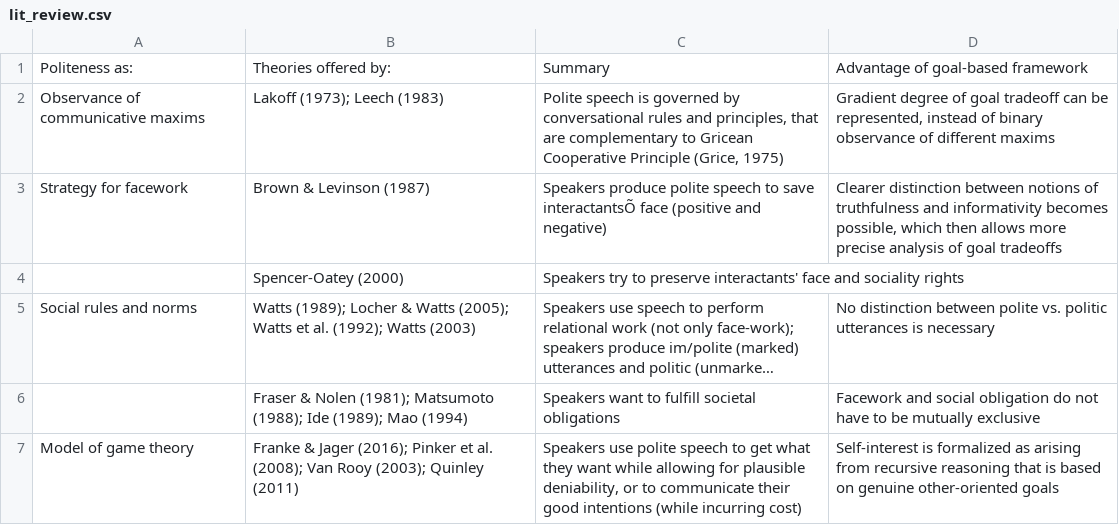
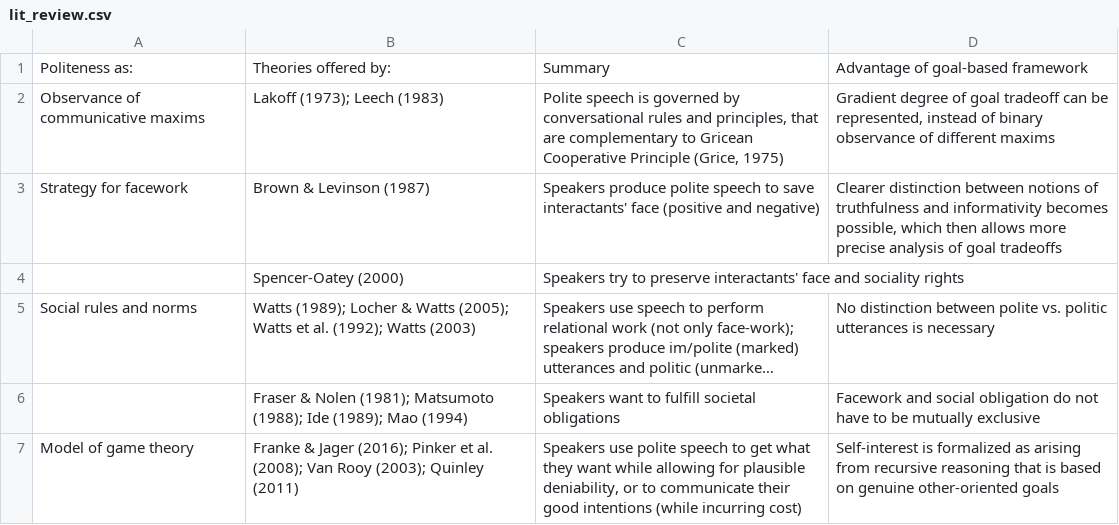
Before and after one commit to ejyoon/dissertation, a CSV file: index/chapter_child_rmds/ch1_goal_account/tables/lit_review.csv, drawn as a sheet; long unchanged cells end in …; the diff names each change by its address in the sheet, - before the commit and + after, or states it on an @@ line.

```diff
--- a/index/chapter_child_rmds/ch1_goal_account/tables/lit_review.csv
+++ b/index/chapter_child_rmds/ch1_goal_account/tables/lit_review.csv
-C3: …to save interactantsÕ face (positive…
+C3: …to save interactants' face (positive…
```
Also changed, not shown: 19 other files.
